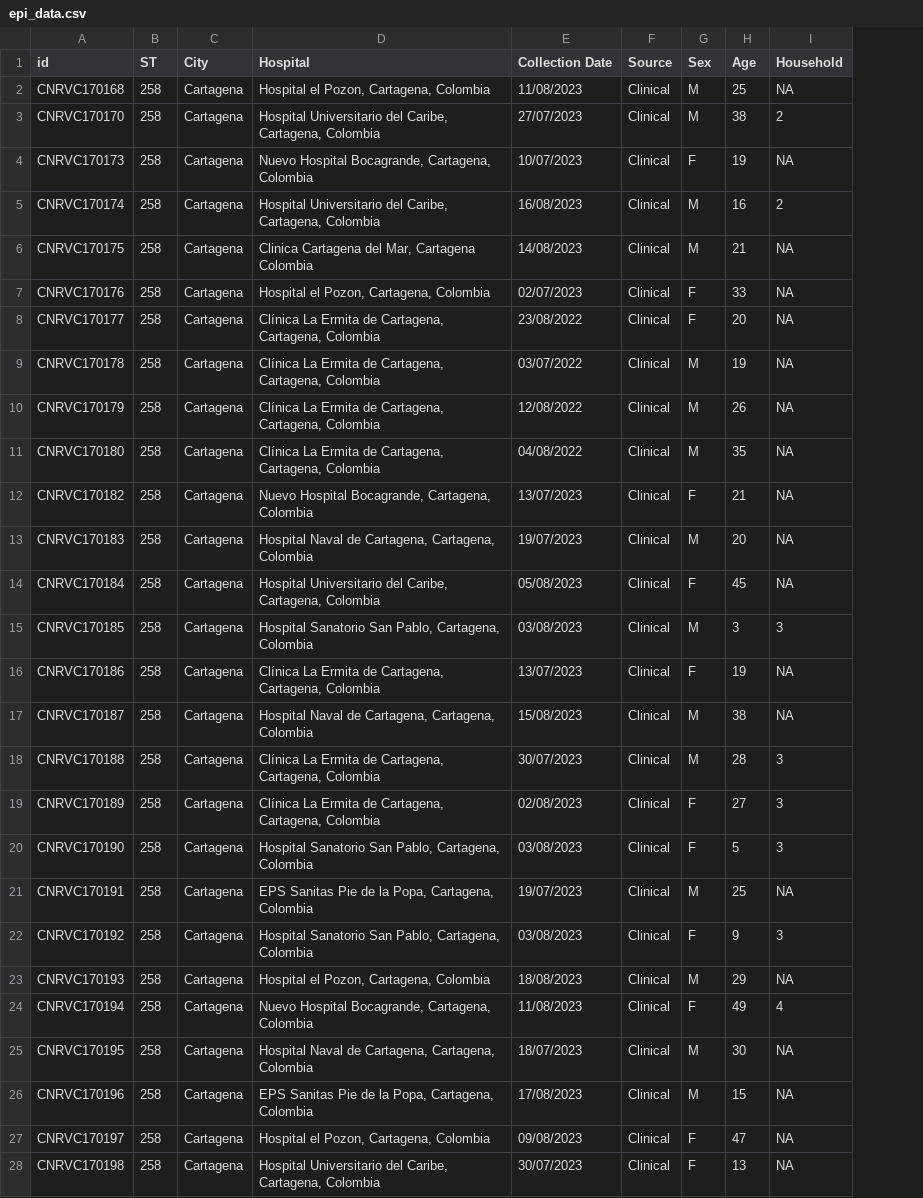
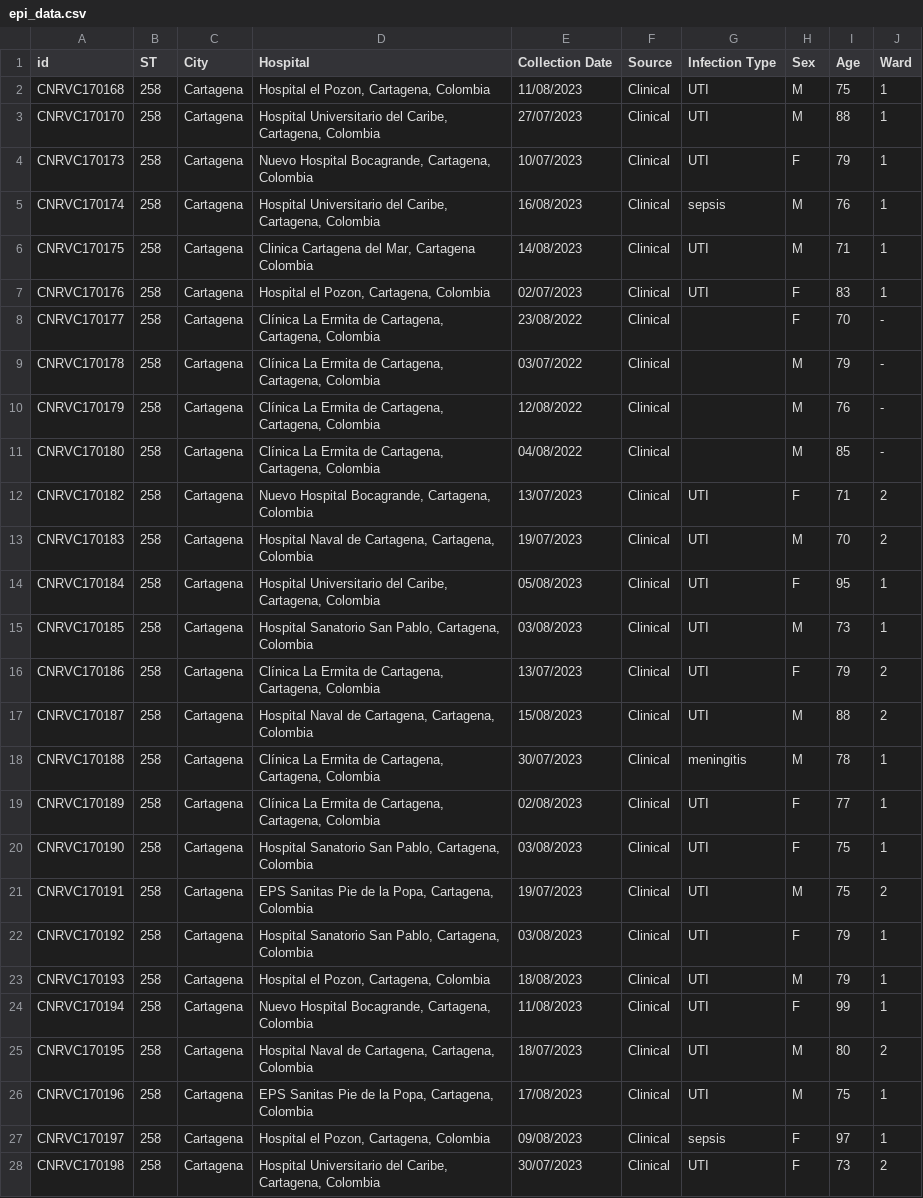
Before and after one commit to cgps-group/digitalepiworkshop, a CSV file: hands-on/data/epi_data.csv, drawn as a sheet; only a part is shown; removed rows and columns are numbered as before the commit, all else as after; the diff covers the shown part only; the diff names each change by its address in the sheet, - before the commit and + after, or states it on an @@ line.

Commit message:
update hands-on story

```diff
--- a/hands-on/data/epi_data.csv
+++ b/hands-on/data/epi_data.csv
+column G (Infection Type), rows 2-28: UTI | UTI | UTI | sepsis | UTI | UTI |  |  |  |  | UTI | UTI | UTI | UTI | UTI | UTI | meningitis | UTI | UTI | UTI | UTI | UTI | UTI | UTI | UTI | sepsis | UTI
-column I (Household), rows 2-28: NA | 2 | NA | 2 | NA | NA | NA | NA | NA | NA | NA | NA | NA | 3 | NA | NA | 3 | 3 | 3 | NA | 3 | NA | 4 | NA | NA | NA | NA
+column J (Ward), rows 2-28: 1 | 1 | 1 | 1 | 1 | 1 | - | - | - | - | 2 | 2 | 1 | 1 | 2 | 2 | 1 | 1 | 1 | 2 | 1 | 1 | 1 | 2 | 1 | 1 | 2
-I2 (Age): 25
+I2 (Age): 75
-I3 (Age): 38
+I3 (Age): 88
-I4 (Age): 19
+I4 (Age): 79
-I5 (Age): 16
+I5 (Age): 76
-I6 (Age): 21
+I6 (Age): 71
-I7 (Age): 33
+I7 (Age): 83
-I8 (Age): 20
+I8 (Age): 70
-I9 (Age): 19
+I9 (Age): 79
-I10 (Age): 26
+I10 (Age): 76
-I11 (Age): 35
+I11 (Age): 85
-I12 (Age): 21
+I12 (Age): 71
-I13 (Age): 20
+I13 (Age): 70
-I14 (Age): 45
+I14 (Age): 95
-I15 (Age): 3
+I15 (Age): 73
-I16 (Age): 19
+I16 (Age): 79
-I17 (Age): 38
+I17 (Age): 88
-I18 (Age): 28
+I18 (Age): 78
-I19 (Age): 27
+I19 (Age): 77
-I20 (Age): 5
+I20 (Age): 75
-I21 (Age): 25
+I21 (Age): 75
-I22 (Age): 9
+I22 (Age): 79
-I23 (Age): 29
+I23 (Age): 79
-I24 (Age): 49
+I24 (Age): 99
-I25 (Age): 30
+I25 (Age): 80
-I26 (Age): 15
+I26 (Age): 75
-I27 (Age): 47
+I27 (Age): 97
-I28 (Age): 13
+I28 (Age): 73
```
Also changed, not shown: 13 edited cells elsewhere in this file, 3 other files.
